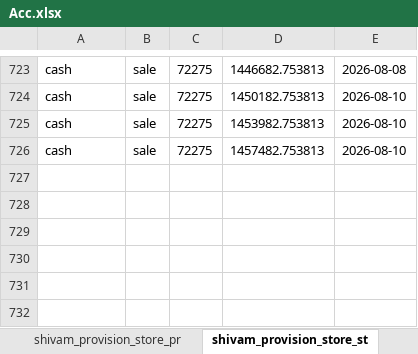
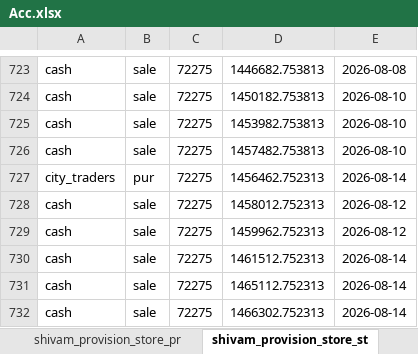
Before and after one commit to Utkarshagrawal1906/Acc, an Excel workbook: Acc.xlsx, sheet shivam_provision_store_st, drawn as a sheet; only a part is shown, gaps mark what is left out; values as stored, in another font and other column widths than the file's, no borders; the diff names each change by its address in the sheet, - before the commit and + after, or states it on an @@ line.

Commit message:
Commit message

```diff
--- a/Acc.xlsx (sheet shivam_provision_store_st)
+++ b/Acc.xlsx (sheet shivam_provision_store_st)
+row 727: city_traders | pur | 72275 | 1456462.752313 | 2026-08-14
+row 728: cash | sale | 72275 | 1458012.752313 | 2026-08-12
+row 729: cash | sale | 72275 | 1459962.752313 | 2026-08-12
+row 730: cash | sale | 72275 | 1461512.752313 | 2026-08-14
+row 731: cash | sale | 72275 | 1465112.752313 | 2026-08-14
+row 732: cash | sale | 72275 | 1466302.752313 | 2026-08-14
```
Also changed, not shown: sheet name.
